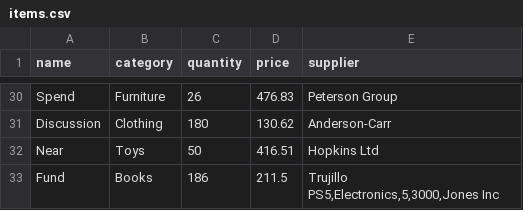
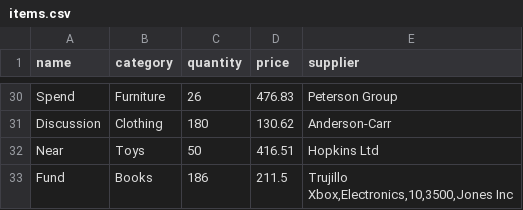
Before and after one commit to Hamdy410/CS2_lab_finalProject, a CSV file: cs2_lab_final_project/build/Desktop_Qt_6_8_2_llvm_mingw_64_bit-Debug/items.csv, drawn as a sheet; only a part is shown, gaps mark what is left out.

Commit message:
enhanced the functionality of add item, correted the order of the table

```diff
--- a/cs2_lab_final_project/build/Desktop_Qt_6_8_2_llvm_mingw_64_bit-Debug/items.csv
+++ b/cs2_lab_final_project/build/Desktop_Qt_6_8_2_llvm_mingw_64_bit-Debug/items.csv
@@ -50,4 +50,4 @@ Discussion,Clothing,180,130.62,Anderson-Carr
 Near,Toys,50,416.51,Hopkins Ltd
-Fund,Books,186,211.5,"Trujillo
-PS5,Electronics,5,3000,Jones Inc
-
+Fund,Books,186,211.5,"Trujillo
+Xbox,Electronics,10,3500,Jones Inc
+
```
Also changed, not shown: 2 other files.
